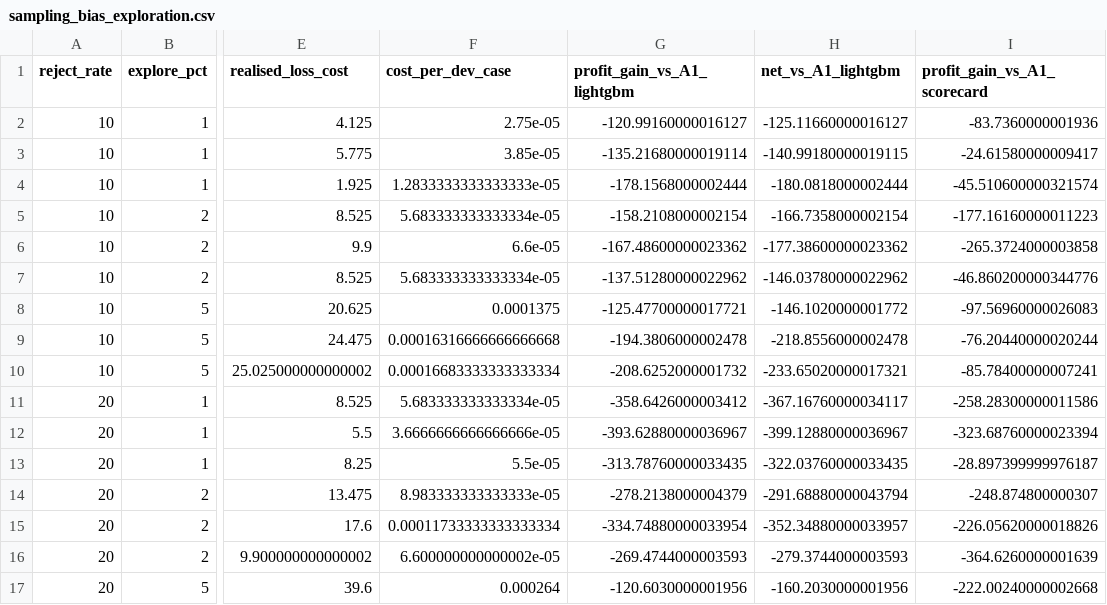
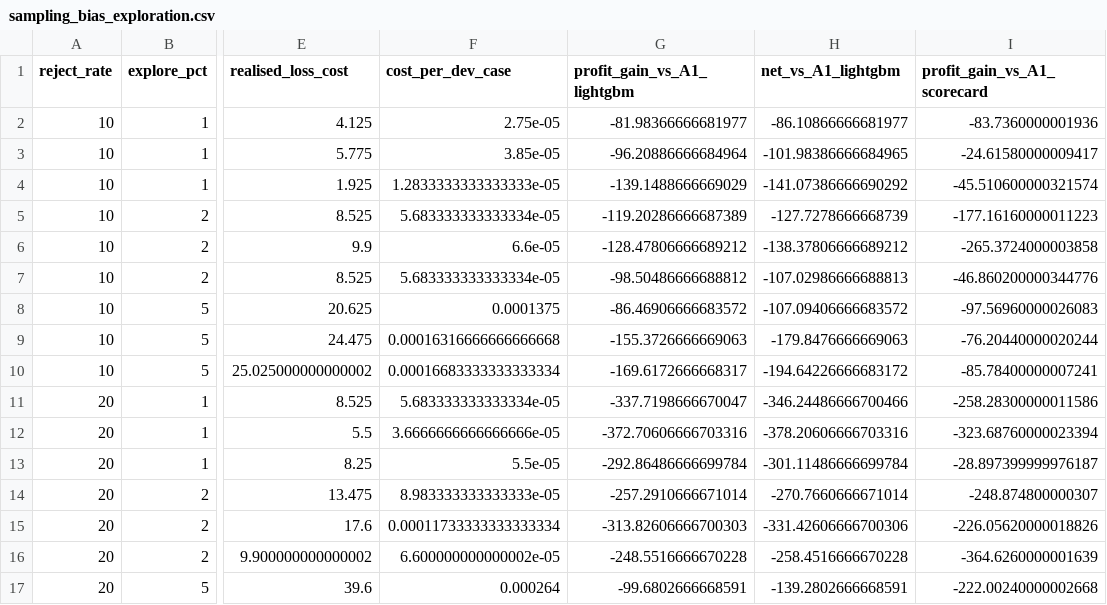
Before and after one commit to ilyas-elm/credit-decision-engine, a CSV file: docs/sampling_bias_exploration.csv, drawn as a sheet; only a part is shown, gaps mark what is left out; the diff covers the shown part only; the diff names each change by its address in the sheet, - before the commit and + after, or states it on an @@ line.

Commit message:
Move question 3 to the seeded run, and measure the lender's bias on A1
The sampling-bias stage now fits every arm at three seeds: 200 fits, 27.4 min.
It reproduced all 160 earlier fits bit-identically, and the outputs match a
local replay of the stage's post-processing to within 4e-12. Averaging changes
three readings: A5 ties A2 at a 30 % reject rate (0.58 each); A5 recovers
0.04 +/- 0.04 at 20 %, so it turns useful between 80 % and 70 % acceptance,
not "at every rate it can be measured"; and the 10 % gap is 0.009998, under
the recovery floor by 2e-6. The other recovery cells, the r=30 calibration
table, the A4 sign counts and the GBM exploration ratios (now 3-46x) follow.

The evaluation-bias table averaged every arm's rows, the construction already
retracted for the calibration gap, while saying it measured the lender's
model. For A1 the bias is 0.08-0.14, not 0.05-0.16, it grows with the reject
rate for both models, and the scorecard's is about 1.1x the challenger's at
every rate rather than twice it. Both documents and the test now use A1, and a
new test checks the range and the comparison in both documents.

Both question-3 figures had been drawn by hand from a run two re-runs stale,
with nothing able to redraw them; evaluation_bias.png also plotted the
cross-arm mean with error bars spanning arms. plot_evaluation_bias and
plot_recovery in src/evaluation.py now draw them from the arms table, via
scripts/sampling_bias_figures.py, and CI exercises both.

Test count 492.

```diff
--- a/docs/sampling_bias_exploration.csv
+++ b/docs/sampling_bias_exploration.csv
-G2 (profit_gain_vs_A1_lightgbm): -120.99160000016127
+G2 (profit_gain_vs_A1_lightgbm): -81.98366666681977
-H2 (net_vs_A1_lightgbm): -125.11660000016127
+H2 (net_vs_A1_lightgbm): -86.10866666681977
-G3 (profit_gain_vs_A1_lightgbm): -135.21680000019114
+G3 (profit_gain_vs_A1_lightgbm): -96.20886666684964
-H3 (net_vs_A1_lightgbm): -140.99180000019115
+H3 (net_vs_A1_lightgbm): -101.98386666684965
-G4 (profit_gain_vs_A1_lightgbm): -178.1568000002444
+G4 (profit_gain_vs_A1_lightgbm): -139.1488666669029
-H4 (net_vs_A1_lightgbm): -180.0818000002444
+H4 (net_vs_A1_lightgbm): -141.07386666690292
-G5 (profit_gain_vs_A1_lightgbm): -158.2108000002154
+G5 (profit_gain_vs_A1_lightgbm): -119.20286666687389
-H5 (net_vs_A1_lightgbm): -166.7358000002154
+H5 (net_vs_A1_lightgbm): -127.7278666668739
-G6 (profit_gain_vs_A1_lightgbm): -167.48600000023362
+G6 (profit_gain_vs_A1_lightgbm): -128.47806666689212
-H6 (net_vs_A1_lightgbm): -177.38600000023362
+H6 (net_vs_A1_lightgbm): -138.37806666689212
-G7 (profit_gain_vs_A1_lightgbm): -137.51280000022962
+G7 (profit_gain_vs_A1_lightgbm): -98.50486666688812
-H7 (net_vs_A1_lightgbm): -146.03780000022962
+H7 (net_vs_A1_lightgbm): -107.02986666688813
-G8 (profit_gain_vs_A1_lightgbm): -125.47700000017721
+G8 (profit_gain_vs_A1_lightgbm): -86.46906666683572
-H8 (net_vs_A1_lightgbm): -146.1020000001772
+H8 (net_vs_A1_lightgbm): -107.09406666683572
-G9 (profit_gain_vs_A1_lightgbm): -194.3806000002478
+G9 (profit_gain_vs_A1_lightgbm): -155.3726666669063
-H9 (net_vs_A1_lightgbm): -218.8556000002478
+H9 (net_vs_A1_lightgbm): -179.8476666669063
-G10 (profit_gain_vs_A1_lightgbm): -208.6252000001732
+G10 (profit_gain_vs_A1_lightgbm): -169.6172666668317
-H10 (net_vs_A1_lightgbm): -233.65020000017321
+H10 (net_vs_A1_lightgbm): -194.64226666683172
-G11 (profit_gain_vs_A1_lightgbm): -358.6426000003412
+G11 (profit_gain_vs_A1_lightgbm): -337.7198666670047
-H11 (net_vs_A1_lightgbm): -367.16760000034117
+H11 (net_vs_A1_lightgbm): -346.24486666700466
-G12 (profit_gain_vs_A1_lightgbm): -393.62880000036967
+G12 (profit_gain_vs_A1_lightgbm): -372.70606666703316
-H12 (net_vs_A1_lightgbm): -399.12880000036967
+H12 (net_vs_A1_lightgbm): -378.20606666703316
-G13 (profit_gain_vs_A1_lightgbm): -313.78760000033435
+G13 (profit_gain_vs_A1_lightgbm): -292.86486666699784
-H13 (net_vs_A1_lightgbm): -322.03760000033435
+H13 (net_vs_A1_lightgbm): -301.11486666699784
-G14 (profit_gain_vs_A1_lightgbm): -278.2138000004379
+G14 (profit_gain_vs_A1_lightgbm): -257.2910666671014
-H14 (net_vs_A1_lightgbm): -291.68880000043794
+H14 (net_vs_A1_lightgbm): -270.7660666671014
-G15 (profit_gain_vs_A1_lightgbm): -334.74880000033954
+G15 (profit_gain_vs_A1_lightgbm): -313.82606666700303
-H15 (net_vs_A1_lightgbm): -352.34880000033957
+H15 (net_vs_A1_lightgbm): -331.42606666700306
-G16 (profit_gain_vs_A1_lightgbm): -269.4744000003593
+G16 (profit_gain_vs_A1_lightgbm): -248.5516666670228
-H16 (net_vs_A1_lightgbm): -279.3744000003593
+H16 (net_vs_A1_lightgbm): -258.4516666670228
-G17 (profit_gain_vs_A1_lightgbm): -120.6030000001956
+G17 (profit_gain_vs_A1_lightgbm): -99.6802666668591
-H17 (net_vs_A1_lightgbm): -160.2030000001956
+H17 (net_vs_A1_lightgbm): -139.2802666668591
```
Also changed, not shown: 40 edited cells elsewhere in this file, 9 other files.
